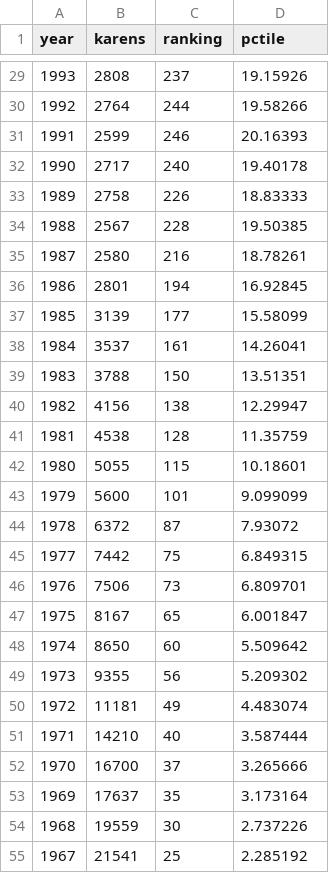
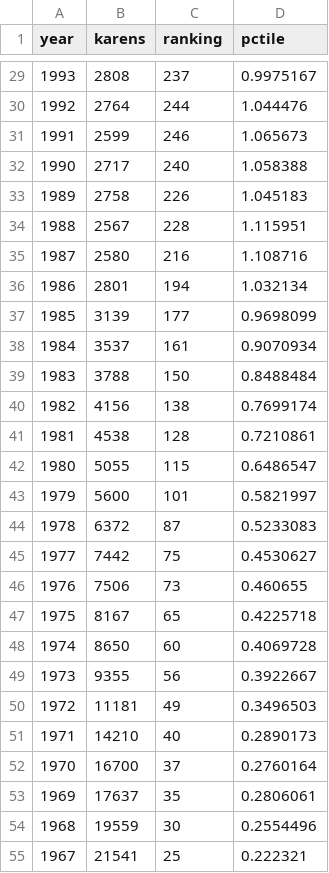
Before and after one commit to conner-mcnicholas/q_kdb, a CSV file: babynames/karen.csv, drawn as a sheet; only a part is shown, gaps mark what is left out; the diff covers the shown part only.

```diff
--- a/babynames/karen.csv
+++ b/babynames/karen.csv
@@ -29,27 +29,27 @@ year,karens,ranking,pctile
-1993,2808,237,19.15926
-1992,2764,244,19.58266
-1991,2599,246,20.16393
-1990,2717,240,19.40178
-1989,2758,226,18.83333
-1988,2567,228,19.50385
-1987,2580,216,18.78261
-1986,2801,194,16.92845
-1985,3139,177,15.58099
-1984,3537,161,14.26041
-1983,3788,150,13.51351
-1982,4156,138,12.29947
-1981,4538,128,11.35759
-1980,5055,115,10.18601
-1979,5600,101,9.099099
-1978,6372,87,7.93072
-1977,7442,75,6.849315
-1976,7506,73,6.809701
-1975,8167,65,6.001847
-1974,8650,60,5.509642
-1973,9355,56,5.209302
-1972,11181,49,4.483074
-1971,14210,40,3.587444
-1970,16700,37,3.265666
-1969,17637,35,3.173164
-1968,19559,30,2.737226
-1967,21541,25,2.285192
+1993,2808,237,0.9975167
+1992,2764,244,1.044476
+1991,2599,246,1.065673
+1990,2717,240,1.058388
+1989,2758,226,1.045183
+1988,2567,228,1.115951
+1987,2580,216,1.108716
+1986,2801,194,1.032134
+1985,3139,177,0.9698099
+1984,3537,161,0.9070934
+1983,3788,150,0.8488484
+1982,4156,138,0.7699174
+1981,4538,128,0.7210861
+1980,5055,115,0.6486547
+1979,5600,101,0.5821997
+1978,6372,87,0.5233083
+1977,7442,75,0.4530627
+1976,7506,73,0.460655
+1975,8167,65,0.4225718
+1974,8650,60,0.4069728
+1973,9355,56,0.3922667
+1972,11181,49,0.3496503
+1971,14210,40,0.2890173
+1970,16700,37,0.2760164
+1969,17637,35,0.2806061
+1968,19559,30,0.2554496
+1967,21541,25,0.222321
```
Also changed, not shown: 108 edited cells elsewhere in this file, babynames/james.csv, 5 other files.
